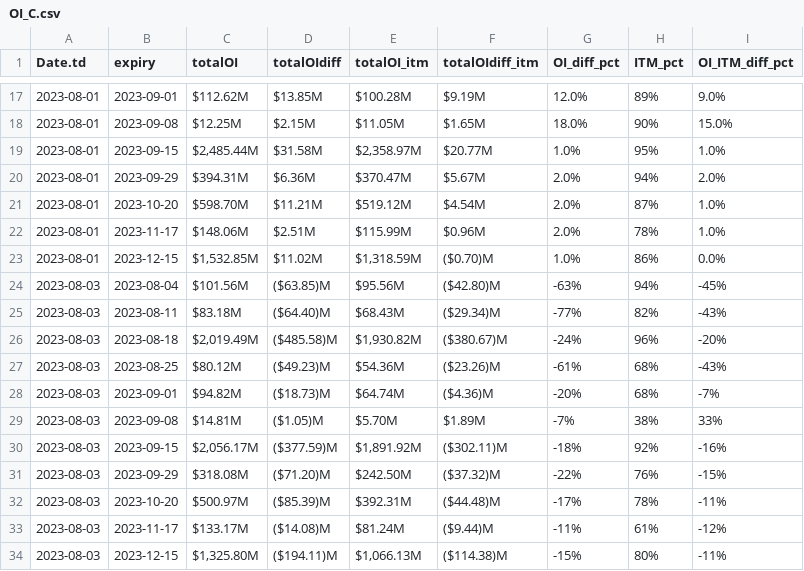
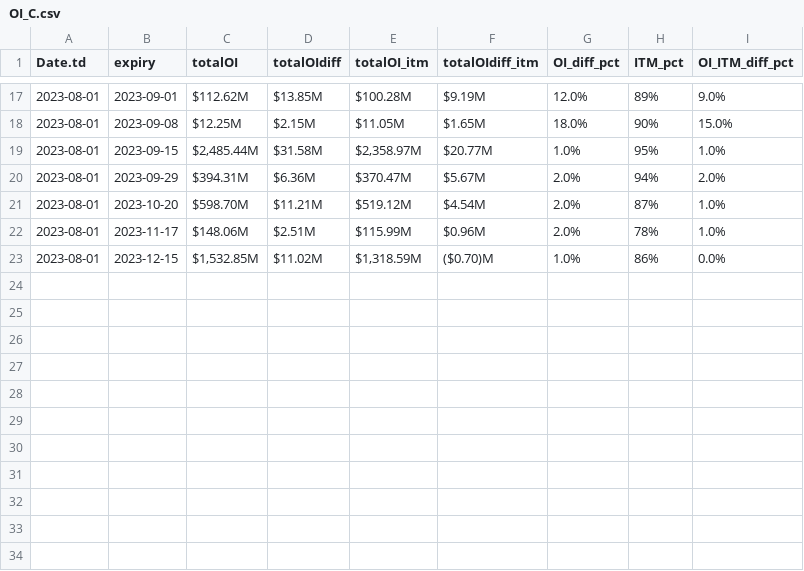
Before and after one commit to rahul-c1/plotIV, a CSV file: OI_C.csv, drawn as a sheet; only a part is shown, gaps mark what is left out; the diff names each change by its address in the sheet, - before the commit and + after, or states it on an @@ line.

```diff
--- a/OI_C.csv
+++ b/OI_C.csv
-row 24: 2023-08-03 | 2023-08-04 | $101.56M | ($63.85)M | $95.56M | ($42.80)M | -63% | 94% | -45%
-row 25: 2023-08-03 | 2023-08-11 | $83.18M | ($64.40)M | $68.43M | ($29.34)M | -77% | 82% | -43%
-row 26: 2023-08-03 | 2023-08-18 | $2,019.49M | ($485.58)M | $1,930.82M | ($380.67)M | -24% | 96% | -20%
-row 27: 2023-08-03 | 2023-08-25 | $80.12M | ($49.23)M | $54.36M | ($23.26)M | -61% | 68% | -43%
-row 28: 2023-08-03 | 2023-09-01 | $94.82M | ($18.73)M | $64.74M | ($4.36)M | -20% | 68% | -7%
-row 29: 2023-08-03 | 2023-09-08 | $14.81M | ($1.05)M | $5.70M | $1.89M | -7% | 38% | 33%
-row 30: 2023-08-03 | 2023-09-15 | $2,056.17M | ($377.59)M | $1,891.92M | ($302.11)M | -18% | 92% | -16%
-row 31: 2023-08-03 | 2023-09-29 | $318.08M | ($71.20)M | $242.50M | ($37.32)M | -22% | 76% | -15%
-row 32: 2023-08-03 | 2023-10-20 | $500.97M | ($85.39)M | $392.31M | ($44.48)M | -17% | 78% | -11%
-row 33: 2023-08-03 | 2023-11-17 | $133.17M | ($14.08)M | $81.24M | ($9.44)M | -11% | 61% | -12%
-row 34: 2023-08-03 | 2023-12-15 | $1,325.80M | ($194.11)M | $1,066.13M | ($114.38)M | -15% | 80% | -11%
```
Also changed, not shown: OI_P.csv, 1 other file.
